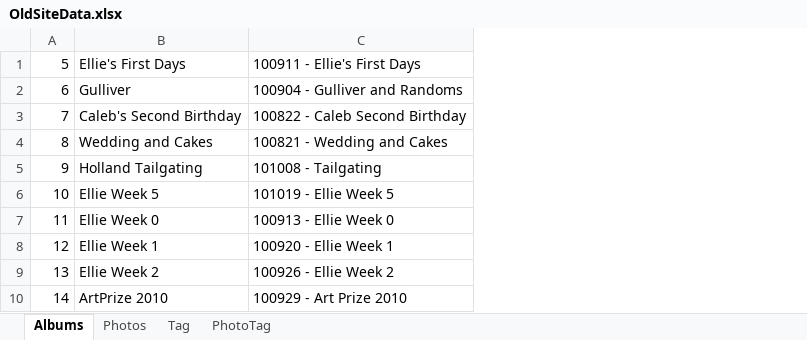
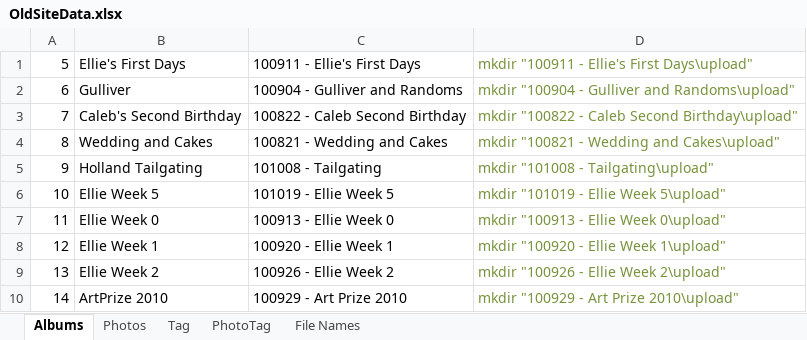
Before and after one commit to aestheticinteractive/PhotoGallery, an Excel workbook: Docs/OldSiteData.xlsx, sheet Albums, drawn as a sheet; only a part is shown; values as stored, in another font and other column widths than the file's, no borders; the diff names each change by its address in the sheet, - before the commit and + after, or states it on an @@ line.

```diff
--- a/Docs/OldSiteData.xlsx (sheet Albums)
+++ b/Docs/OldSiteData.xlsx (sheet Albums)
+sheet tab: File Names
+column D, rows 1-10: mkdir "100911 - Ellie's First Days\upload" | mkdir "100904 - Gulliver and Randoms\upload" | mkdir "100822 - Caleb Second Birthday\upload" | mkdir "100821 - Wedding and Cakes\upload" | mkdir "101008 - Tailgating\upload" | mkdir "101019 - Ellie Week 5\upload" | mkdir "100913 - Ellie Week 0\upload" | mkdir "100920 - Ellie Week 1\upload" | mkdir "100926 - Ellie Week 2\upload" | mkdir "100929 - Art Prize 2010\upload"
```
Also changed, not shown: 2 other files.
